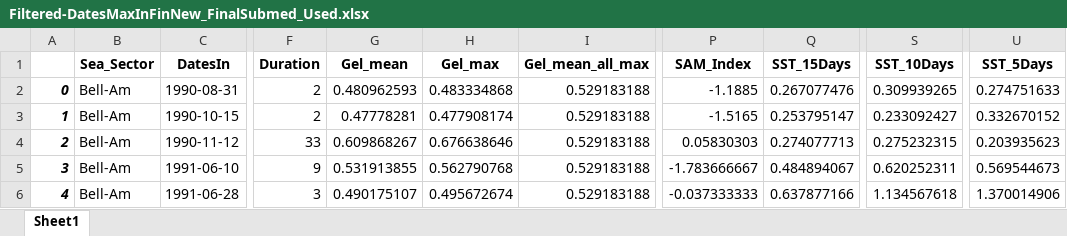
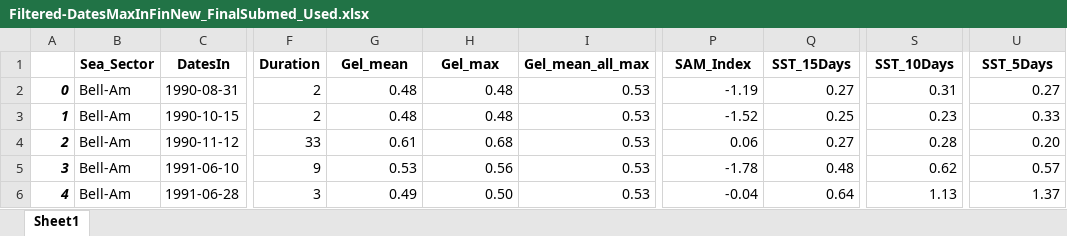
Before and after one commit to JFA-Mbule/Date-of-SIE-Extreme-Episodes, an Excel workbook: Filtered-DatesMaxInFinNew_FinalSubmed_Used.xlsx, sheet Sheet1, drawn as a sheet; only a part is shown, gaps mark what is left out; values as stored, in another font and other column widths than the file's, no borders; the diff covers the shown part only; the diff names each change by its address in the sheet, - before the commit and + after, or states it on an @@ line.

Commit message:
Add files via upload

```diff
--- a/Filtered-DatesMaxInFinNew_FinalSubmed_Used.xlsx (sheet Sheet1)
+++ b/Filtered-DatesMaxInFinNew_FinalSubmed_Used.xlsx (sheet Sheet1)
-G2 (Gel_mean): 0.480962593
+G2 (Gel_mean): 0.48
-H2 (Gel_max): 0.483334868
+H2 (Gel_max): 0.48
-I2:I6 (Gel_mean_all_max): 0.529183188
+I2:I6 (Gel_mean_all_max): 0.53
-P2 (SAM_Index): -1.1885
+P2 (SAM_Index): -1.19
-Q2 (SST_15Days): 0.267077476
+Q2 (SST_15Days): 0.27
-S2 (SST_10Days): 0.309939265
+S2 (SST_10Days): 0.31
-U2 (SST_5Days): 0.274751633
+U2 (SST_5Days): 0.27
-G3 (Gel_mean): 0.47778281
+G3 (Gel_mean): 0.48
-H3 (Gel_max): 0.477908174
+H3 (Gel_max): 0.48
-P3 (SAM_Index): -1.5165
+P3 (SAM_Index): -1.52
-Q3 (SST_15Days): 0.253795147
+Q3 (SST_15Days): 0.25
-S3 (SST_10Days): 0.233092427
+S3 (SST_10Days): 0.23
-U3 (SST_5Days): 0.332670152
+U3 (SST_5Days): 0.33
-G4 (Gel_mean): 0.609868267
+G4 (Gel_mean): 0.61
-H4 (Gel_max): 0.676638646
+H4 (Gel_max): 0.68
-P4 (SAM_Index): 0.05830303
+P4 (SAM_Index): 0.06
-Q4 (SST_15Days): 0.274077713
+Q4 (SST_15Days): 0.27
-S4 (SST_10Days): 0.275232315
+S4 (SST_10Days): 0.28
-U4 (SST_5Days): 0.203935623
+U4 (SST_5Days): 0.20
-G5 (Gel_mean): 0.531913855
+G5 (Gel_mean): 0.53
-H5 (Gel_max): 0.562790768
+H5 (Gel_max): 0.56
-P5 (SAM_Index): -1.783666667
+P5 (SAM_Index): -1.78
-Q5 (SST_15Days): 0.484894067
+Q5 (SST_15Days): 0.48
-S5 (SST_10Days): 0.620252311
+S5 (SST_10Days): 0.62
-U5 (SST_5Days): 0.569544673
+U5 (SST_5Days): 0.57
-G6 (Gel_mean): 0.490175107
+G6 (Gel_mean): 0.49
-H6 (Gel_max): 0.495672674
+H6 (Gel_max): 0.50
-P6 (SAM_Index): -0.037333333
+P6 (SAM_Index): -0.04
-Q6 (SST_15Days): 0.637877166
+Q6 (SST_15Days): 0.64
-S6 (SST_10Days): 1.134567618
+S6 (SST_10Days): 1.13
-U6 (SST_5Days): 1.370014906
+U6 (SST_5Days): 1.37
```
Also changed, not shown: 714 edited cells elsewhere in this sheet.
